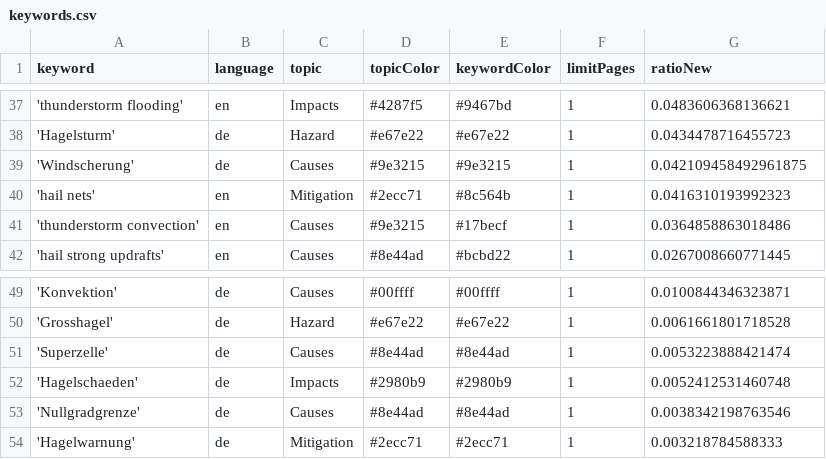
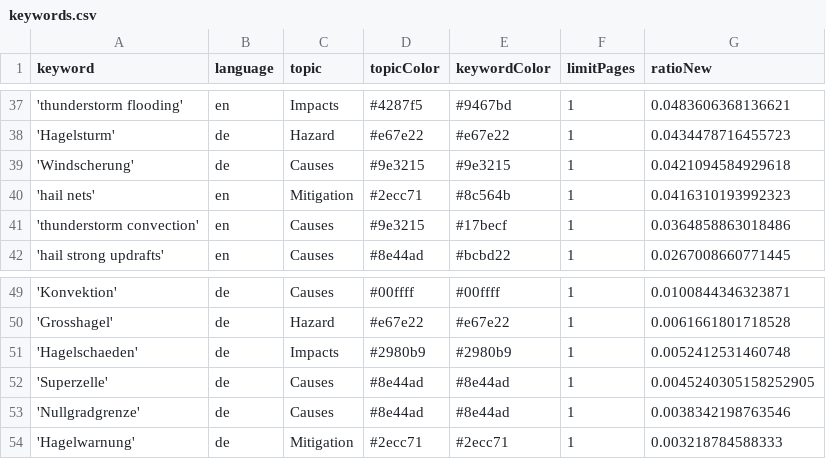
Before and after one commit to TinoH91news/ThunderstormIsComing, a CSV file: keywords.csv, drawn as a sheet; only a part is shown, gaps mark what is left out.

Commit message:
Commit from GitHub Actions (harvest:0.0)

```diff
--- a/keywords.csv
+++ b/keywords.csv
@@ -38,3 +38,3 @@ keyword,language,topic,topicColor,keywordColor,limitPages,ratioNew
 'Hagelsturm',de,Hazard,#e67e22,#e67e22,1,0.0434478716455723
-'Windscherung',de,Causes,#9e3215,#9e3215,1,0.042109458492961875
+'Windscherung',de,Causes,#9e3215,#9e3215,1,0.0421094584929618
 'hail nets',en,Mitigation,#2ecc71,#8c564b,1,0.0416310193992323
@@ -50,4 +50,4 @@ keyword,language,topic,topicColor,keywordColor,limitPages,ratioNew
 'Grosshagel',de,Hazard,#e67e22,#e67e22,1,0.0061661801718528
-'Superzelle',de,Causes,#8e44ad,#8e44ad,1,0.0053223888421474
 'Hagelschaeden',de,Impacts,#2980b9,#2980b9,1,0.0052412531460748
+'Superzelle',de,Causes,#8e44ad,#8e44ad,1,0.0045240305158252905
 'Nullgradgrenze',de,Causes,#8e44ad,#8e44ad,1,0.0038342198763546
```
